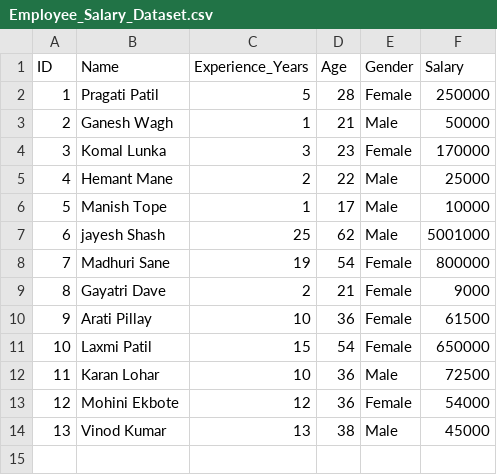
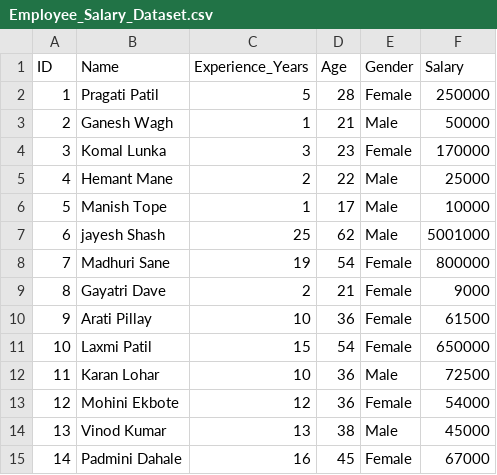
Before and after one commit to Ghanashyam31/python-lab, a CSV file: Employee_Salary_Dataset.csv, drawn as a sheet; the diff names each change by its address in the sheet, - before the commit and + after, or states it on an @@ line.

Commit message:
1 Rec added to Employee_Salary_Dataset.csv

```diff
--- a/Employee_Salary_Dataset.csv
+++ b/Employee_Salary_Dataset.csv
+row 15: 14 | Padmini Dahale | 16 | 45 | Female | 67000
```
